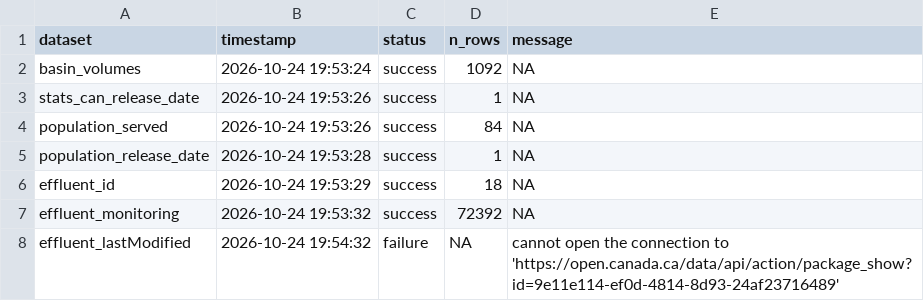
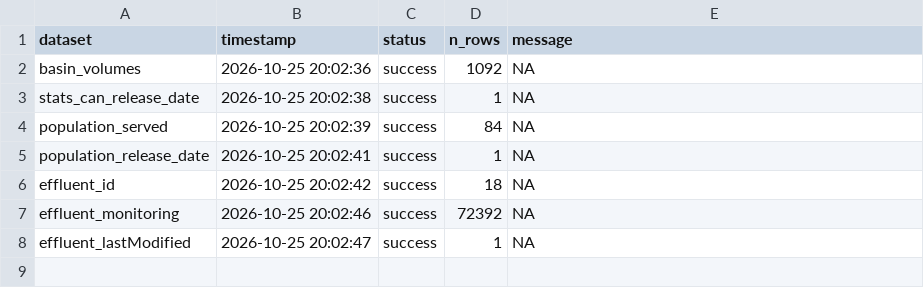
Before and after one commit to TOTA-git/TOTA-Waste-Water-Dashboard, a CSV file: data/cache/refresh_log.csv, drawn as a sheet.

```diff
--- a/data/cache/refresh_log.csv
+++ b/data/cache/refresh_log.csv
@@ -1,8 +1,8 @@
 dataset,timestamp,status,n_rows,message
-basin_volumes,2026-10-24 19:53:24,success,1092,NA
-stats_can_release_date,2026-10-24 19:53:26,success,1,NA
-population_served,2026-10-24 19:53:26,success,84,NA
-population_release_date,2026-10-24 19:53:28,success,1,NA
-effluent_id,2026-10-24 19:53:29,success,18,NA
-effluent_monitoring,2026-10-24 19:53:32,success,72392,NA
-effluent_lastModified,2026-10-24 19:54:32,failure,NA,cannot open the connection to 'https://open.canada.ca/data/api/action/package_show?id=9e11e114-ef0d-4814-8d93-24af23716489'
+basin_volumes,2026-10-25 20:02:36,success,1092,NA
+stats_can_release_date,2026-10-25 20:02:38,success,1,NA
+population_served,2026-10-25 20:02:39,success,84,NA
+population_release_date,2026-10-25 20:02:41,success,1,NA
+effluent_id,2026-10-25 20:02:42,success,18,NA
+effluent_monitoring,2026-10-25 20:02:46,success,72392,NA
+effluent_lastModified,2026-10-25 20:02:47,success,1,NA
```
